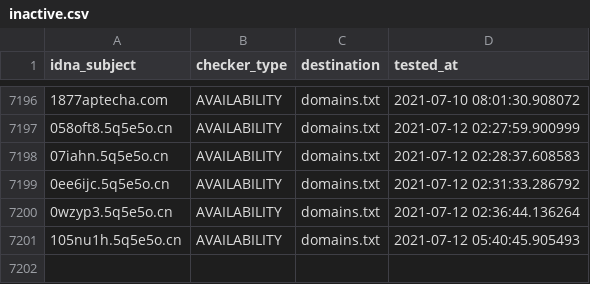
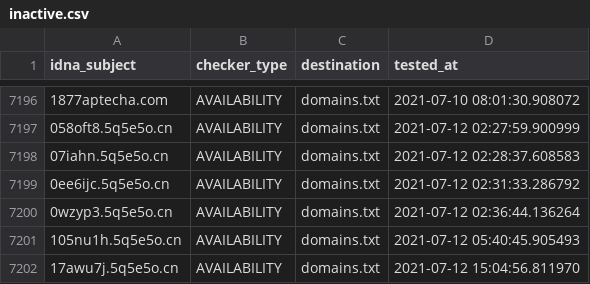
Before and after one commit to mypdns/dead-hosts, a CSV file: .pyfunceble/inactive.csv, drawn as a sheet; only a part is shown, gaps mark what is left out; the diff names each change by its address in the sheet, - before the commit and + after, or states it on an @@ line.

```diff
--- a/.pyfunceble/inactive.csv
+++ b/.pyfunceble/inactive.csv
+row 7202: 17awu7j.5q5e5o.cn | AVAILABILITY | domains.txt | 2021-07-12 15:04:56.811970
```
Also changed, not shown: 8 other files.
